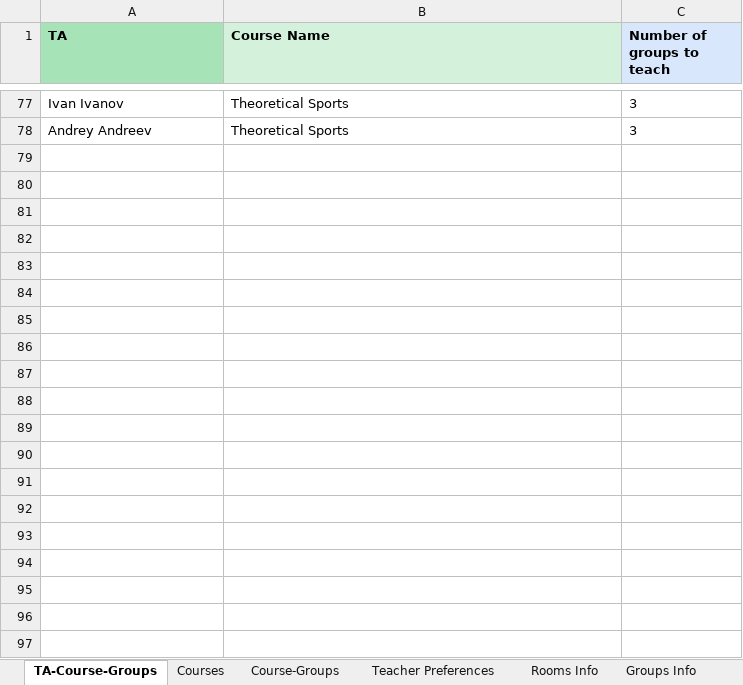
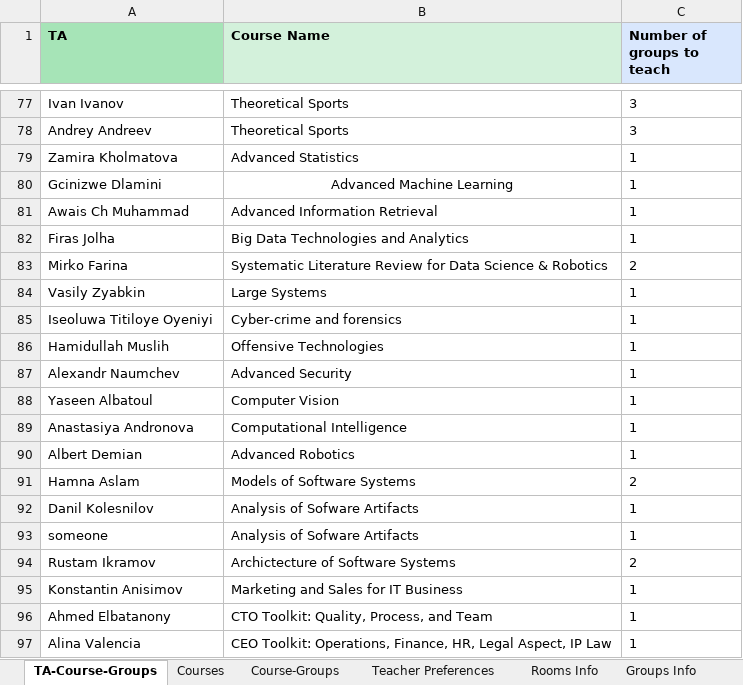
Before and after one commit to EgorLeb/iu_timetable_scheduler_, an Excel workbook: input_data/Time_Table_Input.xlsx, sheet TA-Course-Groups, drawn as a sheet; only a part is shown, gaps mark what is left out; values as stored, in another font and other column widths than the file's, no borders; the diff names each change by its address in the sheet, - before the commit and + after, or states it on an @@ line.

```diff
--- a/input_data/Time_Table_Input.xlsx (sheet TA-Course-Groups)
+++ b/input_data/Time_Table_Input.xlsx (sheet TA-Course-Groups)
+row 79: Zamira Kholmatova | Advanced Statistics | 1
+row 80: Gcinizwe Dlamini | Advanced Machine Learning | 1
+row 81: Awais Ch Muhammad | Advanced Information Retrieval | 1
+row 82: Firas Jolha | Big Data Technologies and Analytics | 1
+row 83: Mirko Farina | Systematic Literature Review for Data Science & Robotics | 2
+row 84: Vasily Zyabkin | Large Systems | 1
+row 85: Iseoluwa Titiloye Oyeniyi | Cyber-crime and forensics | 1
+row 86: Hamidullah Muslih | Offensive Technologies | 1
+row 87: Alexandr Naumchev | Advanced Security | 1
+row 88: Yaseen Albatoul | Computer Vision | 1
+row 89: Anastasiya Andronova | Computational Intelligence | 1
+row 90: Albert Demian | Advanced Robotics | 1
+row 91: Hamna Aslam | Models of Software Systems | 2
+row 92: Danil Kolesnilov | Analysis of Sofware Artifacts | 1
+row 93: someone | Analysis of Sofware Artifacts | 1
+row 94: Rustam Ikramov | Archictecture of Software Systems | 2
+row 95: Konstantin Anisimov | Marketing and Sales for IT Business | 1
+row 96: Ahmed Elbatanony | CTO Toolkit: Quality, Process, and Team | 1
+row 97: Alina Valencia | CEO Toolkit: Operations, Finance, HR, Legal Aspect, IP Law | 1
```
Also changed, not shown: sheet Courses, sheet Teacher Preferences, sheet Course-Groups, sheet Groups Info.
